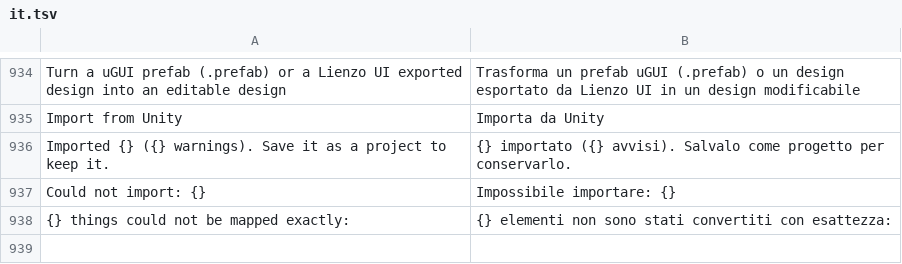
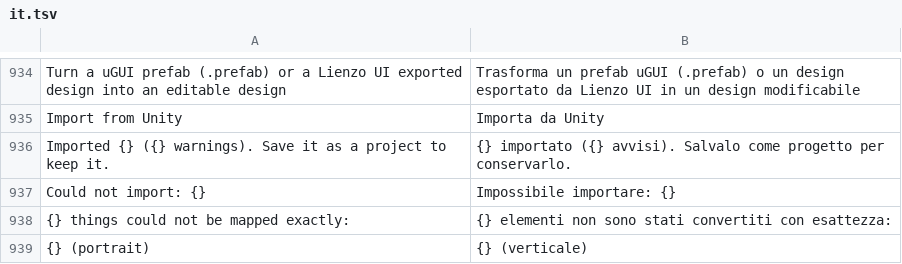
Before and after one commit to deritu-kutsut/lienzo-ui, a TSV file: assets/i18n/it.tsv, drawn as a sheet; only a part is shown, gaps mark what is left out; the diff names each change by its address in the sheet, - before the commit and + after, or states it on an @@ line.

```diff
--- a/assets/i18n/it.tsv
+++ b/assets/i18n/it.tsv
+row 939: {} (portrait) | {} (verticale)
```
Also changed, not shown: assets/i18n/de.tsv, assets/i18n/es.tsv, 42 other files.
